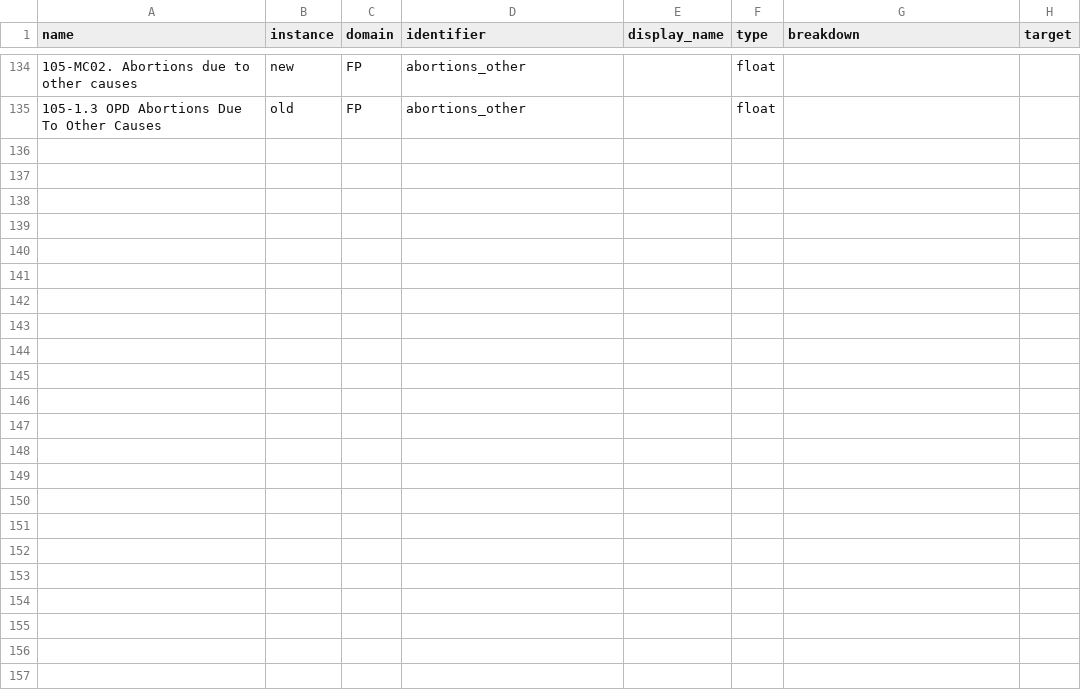
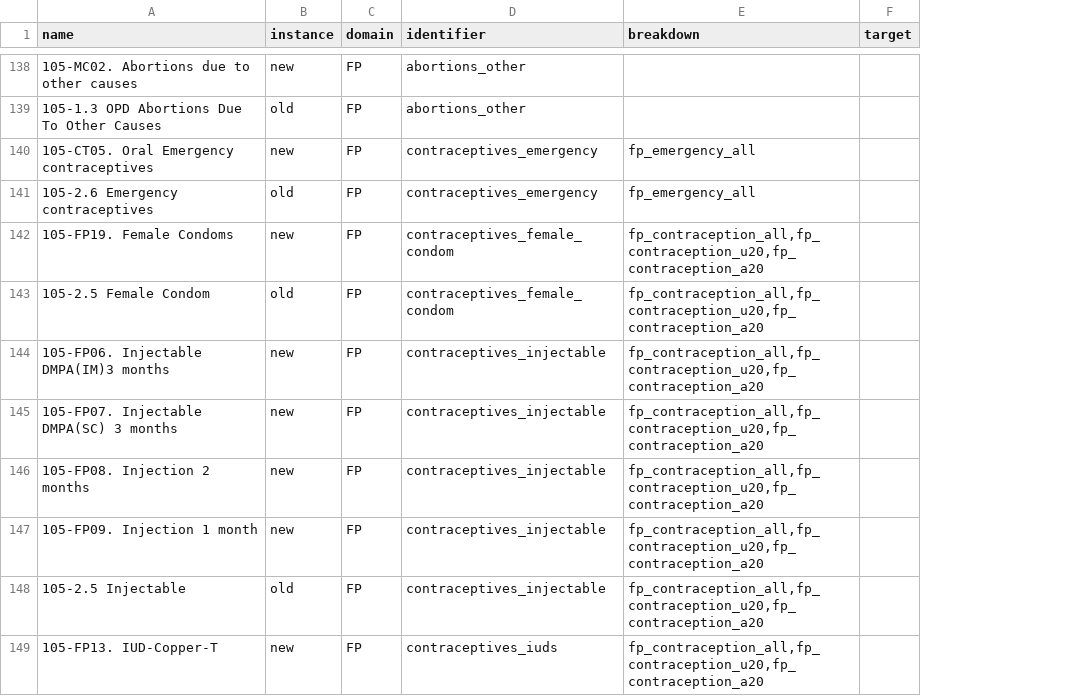
Before and after one commit to DalbergDataInsights/icohs-analysis, a CSV file: config/variable_correspondance.csv, drawn as a sheet; only a part is shown, gaps mark what is left out; removed rows and columns are numbered as before the commit, all else as after; the diff covers the shown part only; the diff names each change by its address in the sheet, - before the commit and + after, or states it on an @@ line.

```diff
--- a/config/variable_correspondance.csv
+++ b/config/variable_correspondance.csv
-column E (display_name), empty
-column F (type), rows 134-135: float | float
+row 140: 105-CT05. Oral Emergency contraceptives | new | FP | contraceptives_emergency | fp_emergency_all
+row 141: 105-2.6 Emergency contraceptives | old | FP | contraceptives_emergency | fp_emergency_all
+row 142: 105-FP19. Female Condoms | new | FP | contraceptives_female_condom | fp_contraception_all,fp_contraception_u20,fp_contraception_a20
+row 143: 105-2.5 Female Condom | old | FP | contraceptives_female_condom | fp_contraception_all,fp_contraception_u20,fp_contraception_a20
+row 144: 105-FP06. Injectable DMPA(IM)3 months | new | FP | contraceptives_injectable | fp_contraception_all,fp_contraception_u20,fp_contraception_a20
+row 145: 105-FP07. Injectable DMPA(SC) 3 months | new | FP | contraceptives_injectable | fp_contraception_all,fp_contraception_u20,fp_contraception_a20
+row 146: 105-FP08. Injection 2 months | new | FP | contraceptives_injectable | fp_contraception_all,fp_contraception_u20,fp_contraception_a20
+row 147: 105-FP09. Injection 1 month | new | FP | contraceptives_injectable | fp_contraception_all,fp_contraception_u20,fp_contraception_a20
+row 148: 105-2.5 Injectable | old | FP | contraceptives_injectable | fp_contraception_all,fp_contraception_u20,fp_contraception_a20
+row 149: 105-FP13. IUD-Copper-T | new | FP | contraceptives_iuds | fp_contraception_all,fp_contraception_u20,fp_contraception_a20
```
Also changed, not shown: 25 added rows and 16 edited cells elsewhere in this file, config/breakdown_correspondance.csv, 5 other files.
